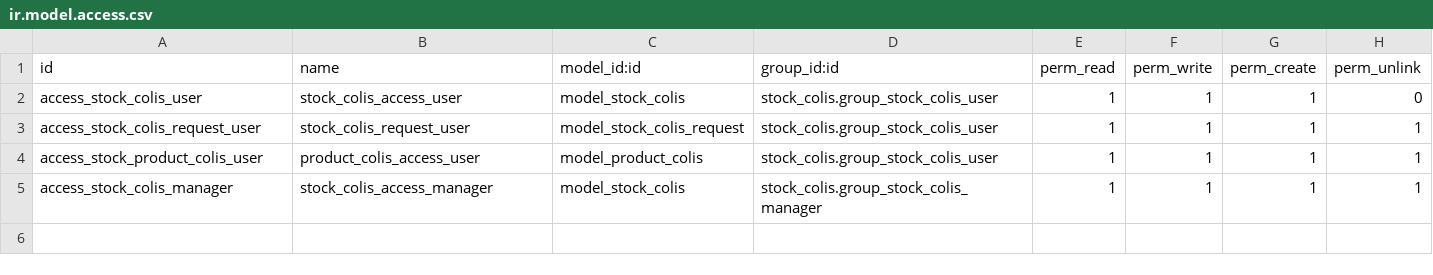
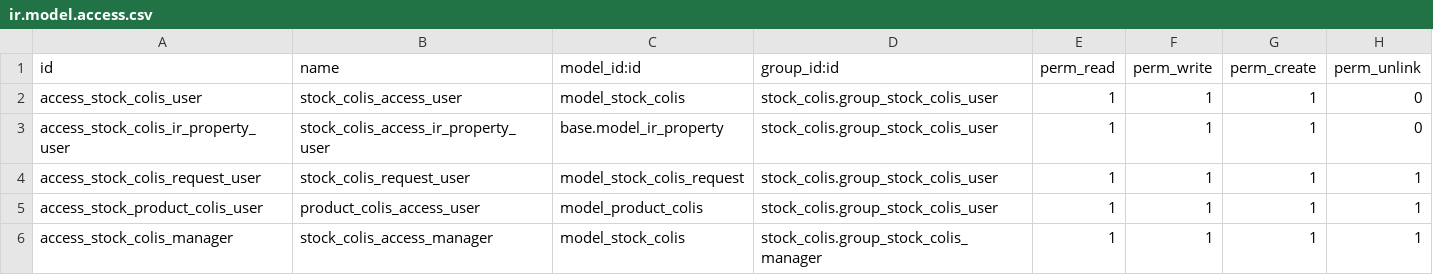
Before and after one commit to FIDINGSARL/audoune, a CSV file: stock_colis/security/ir.model.access.csv, drawn as a sheet; the diff names each change by its address in the sheet, - before the commit and + after, or states it on an @@ line.

Commit message:
Demande colis

```diff
--- a/stock_colis/security/ir.model.access.csv
+++ b/stock_colis/security/ir.model.access.csv
+row 3: access_stock_colis_ir_property_user | stock_colis_access_ir_property_user | base.model_ir_property | stock_colis.group_stock_colis_user | 1 | 1 | 1 | 0
```
Also changed, not shown: 5 other files.
